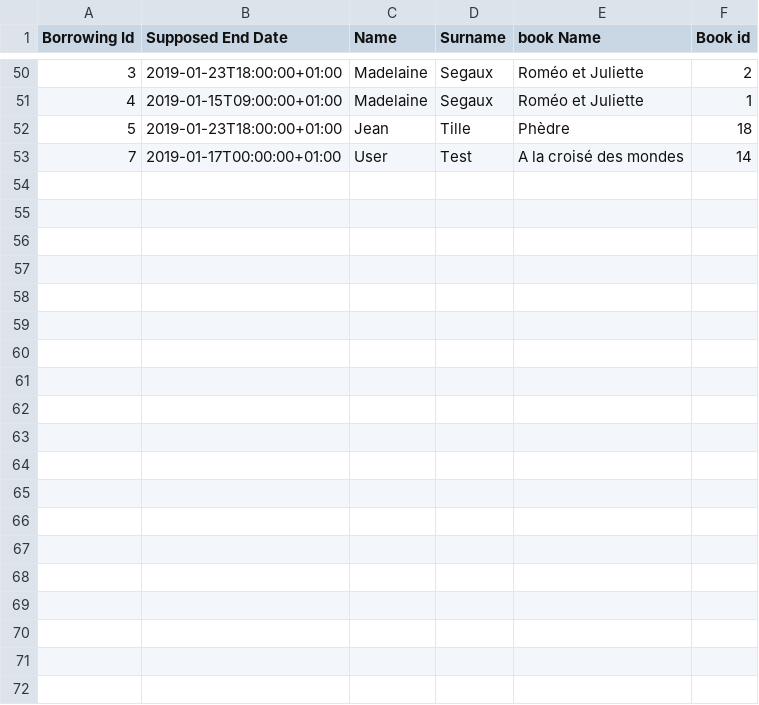
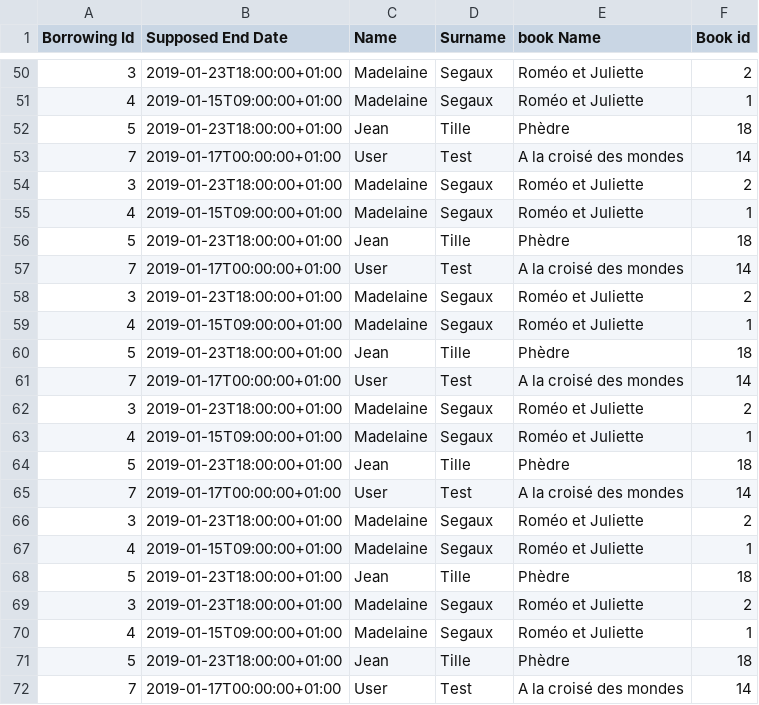
Before and after one commit to pplaxine/Project10, a CSV file: Library/libraryBatch/src/main/resources/csv/borrowings.csv, drawn as a sheet; only a part is shown, gaps mark what is left out; the diff names each change by its address in the sheet, - before the commit and + after, or states it on an @@ line.

```diff
--- a/Library/libraryBatch/src/main/resources/csv/borrowings.csv
+++ b/Library/libraryBatch/src/main/resources/csv/borrowings.csv
+row 54: 3 | 2019-01-23T18:00:00+01:00 | Madelaine | Segaux | Roméo et Juliette | 2
+row 55: 4 | 2019-01-15T09:00:00+01:00 | Madelaine | Segaux | Roméo et Juliette | 1
+row 56: 5 | 2019-01-23T18:00:00+01:00 | Jean | Tille | Phèdre | 18
+row 57: 7 | 2019-01-17T00:00:00+01:00 | User | Test | A la croisé des mondes | 14
+row 58: 3 | 2019-01-23T18:00:00+01:00 | Madelaine | Segaux | Roméo et Juliette | 2
+row 59: 4 | 2019-01-15T09:00:00+01:00 | Madelaine | Segaux | Roméo et Juliette | 1
+row 60: 5 | 2019-01-23T18:00:00+01:00 | Jean | Tille | Phèdre | 18
+row 61: 7 | 2019-01-17T00:00:00+01:00 | User | Test | A la croisé des mondes | 14
+row 62: 3 | 2019-01-23T18:00:00+01:00 | Madelaine | Segaux | Roméo et Juliette | 2
+row 63: 4 | 2019-01-15T09:00:00+01:00 | Madelaine | Segaux | Roméo et Juliette | 1
+row 64: 5 | 2019-01-23T18:00:00+01:00 | Jean | Tille | Phèdre | 18
+row 65: 7 | 2019-01-17T00:00:00+01:00 | User | Test | A la croisé des mondes | 14
+row 66: 3 | 2019-01-23T18:00:00+01:00 | Madelaine | Segaux | Roméo et Juliette | 2
+row 67: 4 | 2019-01-15T09:00:00+01:00 | Madelaine | Segaux | Roméo et Juliette | 1
+row 68: 5 | 2019-01-23T18:00:00+01:00 | Jean | Tille | Phèdre | 18
+row 69: 3 | 2019-01-23T18:00:00+01:00 | Madelaine | Segaux | Roméo et Juliette | 2
+row 70: 4 | 2019-01-15T09:00:00+01:00 | Madelaine | Segaux | Roméo et Juliette | 1
+row 71: 5 | 2019-01-23T18:00:00+01:00 | Jean | Tille | Phèdre | 18
+row 72: 7 | 2019-01-17T00:00:00+01:00 | User | Test | A la croisé des mondes | 14
```
Also changed, not shown: 17 other files.
